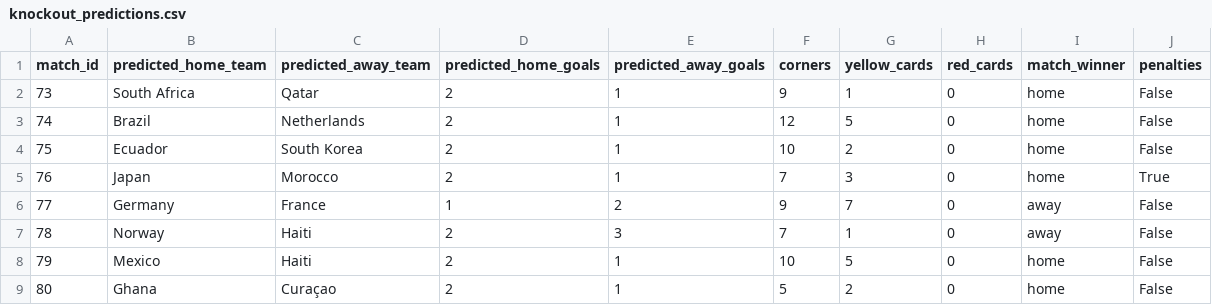
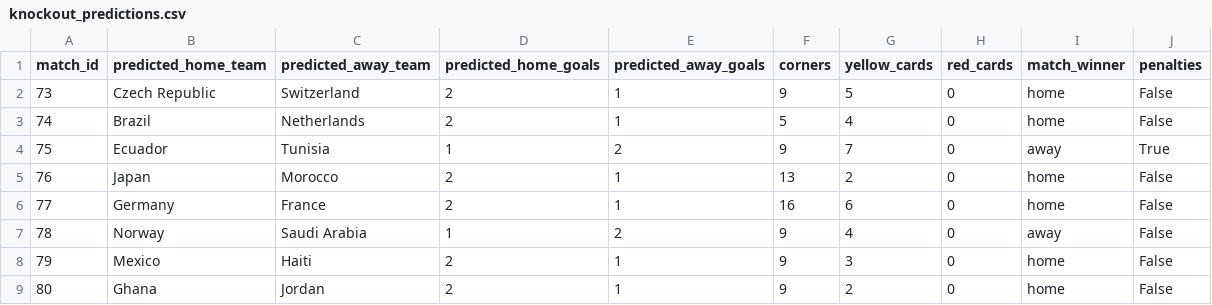
Before and after one commit to pawankr/fifa-wc2026, a CSV file: outputs/knockout_predictions.csv, drawn as a sheet; only a part is shown; the diff covers the shown part only.

```diff
--- a/outputs/knockout_predictions.csv
+++ b/outputs/knockout_predictions.csv
@@ -1,9 +1,9 @@
 match_id,predicted_home_team,predicted_away_team,predicted_home_goals,predicted_away_goals,corners,yellow_cards,red_cards,match_winner,penalties
-73,South Africa,Qatar,2,1,9,1,0,home,False
-74,Brazil,Netherlands,2,1,12,5,0,home,False
-75,Ecuador,South Korea,2,1,10,2,0,home,False
-76,Japan,Morocco,2,1,7,3,0,home,True
-77,Germany,France,1,2,9,7,0,away,False
-78,Norway,Haiti,2,3,7,1,0,away,False
-79,Mexico,Haiti,2,1,10,5,0,home,False
-80,Ghana,Curaçao,2,1,5,2,0,home,False
+73,Czech Republic,Switzerland,2,1,9,5,0,home,False
+74,Brazil,Netherlands,2,1,5,4,0,home,False
+75,Ecuador,Tunisia,1,2,9,7,0,away,True
+76,Japan,Morocco,2,1,13,2,0,home,False
+77,Germany,France,2,1,16,6,0,home,False
+78,Norway,Saudi Arabia,1,2,9,4,0,away,False
+79,Mexico,Haiti,2,1,9,3,0,home,False
+80,Ghana,Jordan,2,1,9,2,0,home,False
```
Also changed, not shown: 83 edited cells elsewhere in this file, outputs/group_predictions.csv, 2 other files.
